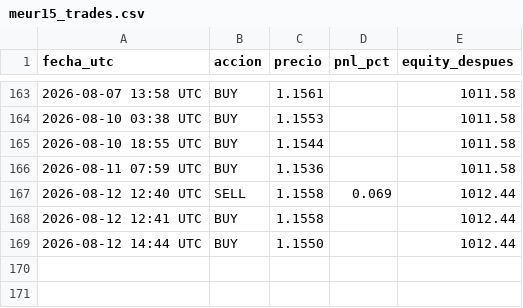
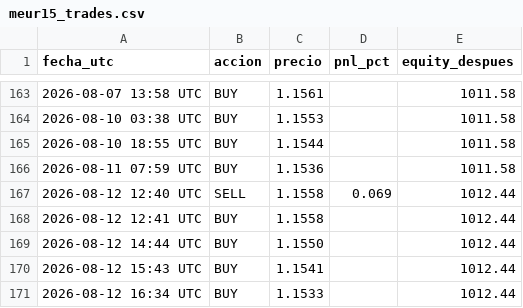
Before and after one commit to christianprimero926/btc-bot-panel, a CSV file: meur15_trades.csv, drawn as a sheet; only a part is shown, gaps mark what is left out; the diff names each change by its address in the sheet, - before the commit and + after, or states it on an @@ line.

Commit message:
data: actualiza panel [skip ci]

```diff
--- a/meur15_trades.csv
+++ b/meur15_trades.csv
+row 170: 2026-08-12 15:43 UTC | BUY | 1.1541 |  | 1012.44
+row 171: 2026-08-12 16:34 UTC | BUY | 1.1533 |  | 1012.44
```
Also changed, not shown: meur2_trades.csv, mgold15_equity_history.csv, 25 other files.
